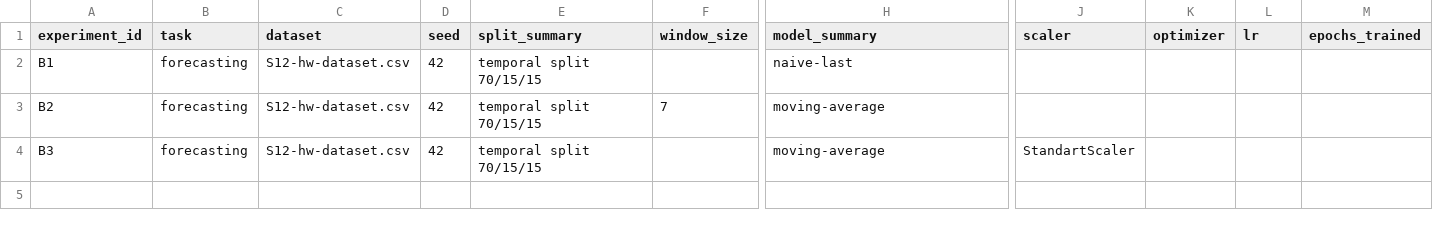
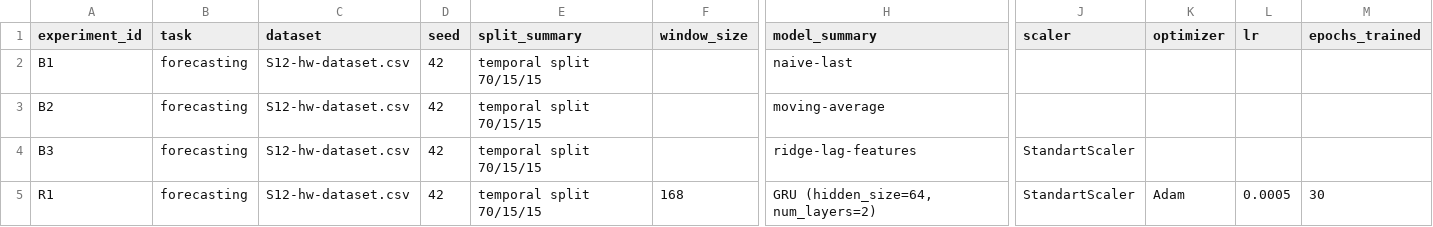
Before and after one commit to rodomanovt/ai-course, a CSV file: homeworks/HW12/artifacts/runs.csv, drawn as a sheet; only a part is shown, gaps mark what is left out; rows hold the shown columns only; the diff names each change by its address in the sheet, - before the commit and + after, or states it on an @@ line.

```diff
--- a/homeworks/HW12/artifacts/runs.csv
+++ b/homeworks/HW12/artifacts/runs.csv
-F3 (window_size): 7
+F3 (window_size): (empty)
-H4 (model_summary): moving-average
+H4 (model_summary): ridge-lag-features
+row 5: R1 | forecasting | S12-hw-dataset.csv | 42 | temporal split 70/15/15 | 168 | GRU (hidden_size=64, num_layers=2) | StandartScaler | Adam | 0.0005 | 30
```
Also changed, not shown: 6 other files.
